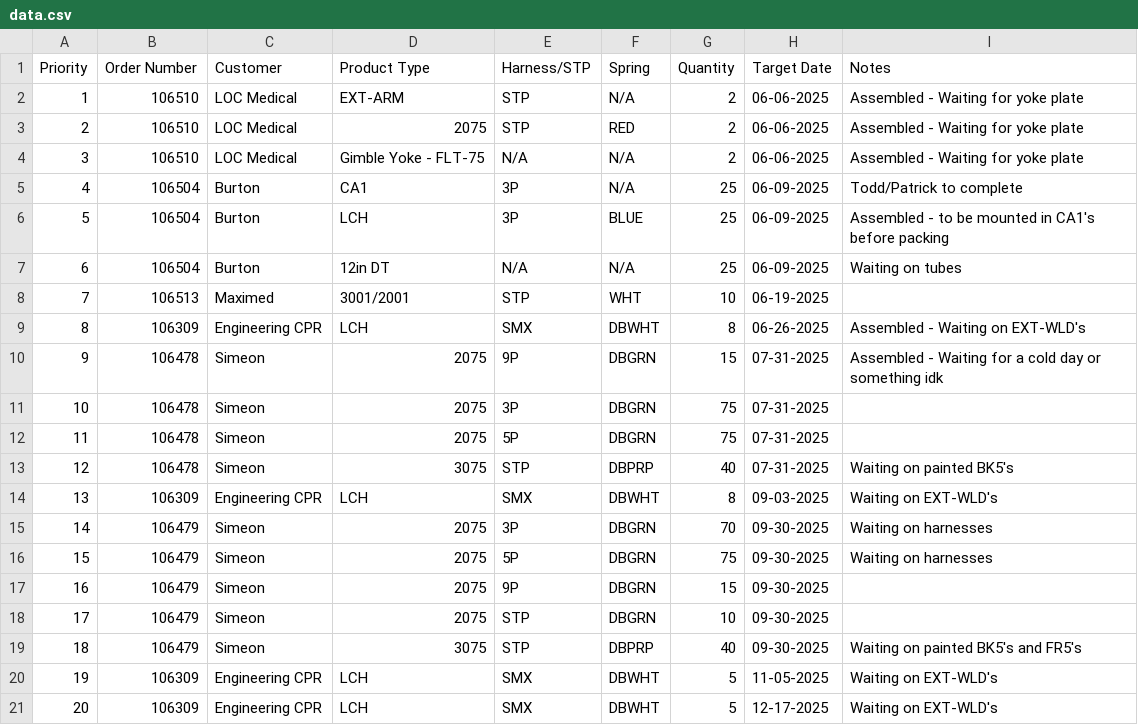
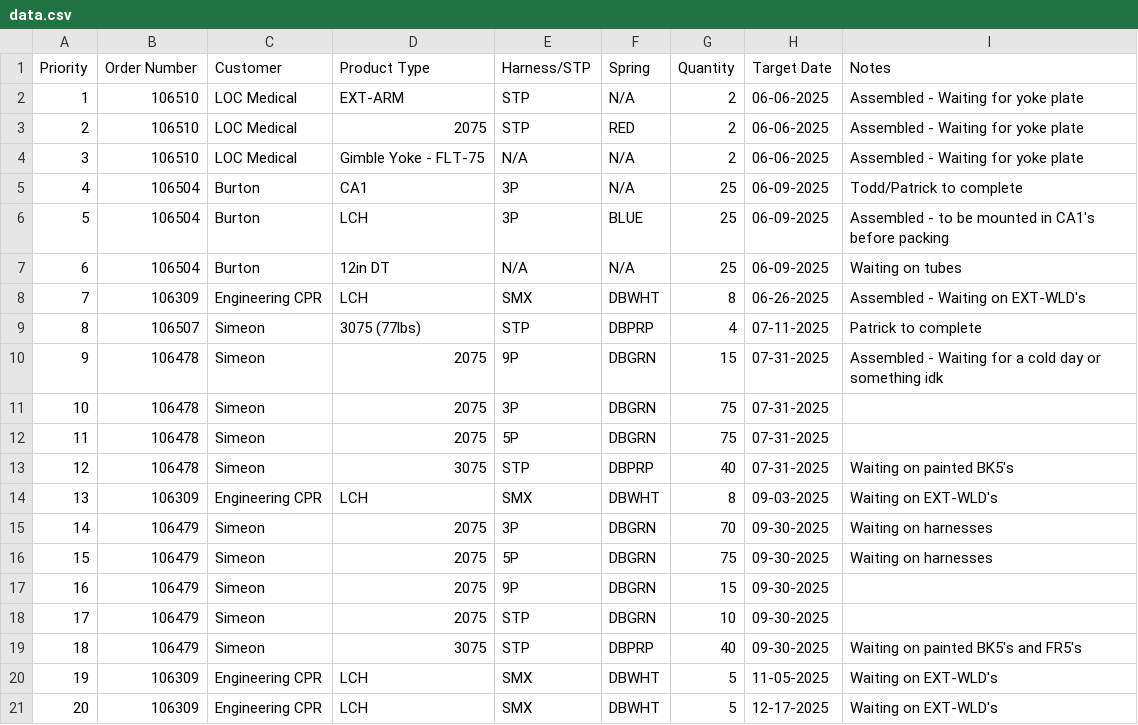
Before and after one commit to patrickaguilera/production-display, a CSV file: data/data.csv, drawn as a sheet.

Commit message:
Update data.csv

```diff
--- a/data/data.csv
+++ b/data/data.csv
@@ -7,4 +7,4 @@ Priority, Order Number, Customer, Product Type, Harness/STP, Spring, Quantity, T
 6, 106504, Burton, 12in DT, N/A, N/A, 25, 06-09-2025, Waiting on tubes
-7, 106513, Maximed, 3001/2001, STP, WHT, 10, 06-19-2025,
-8, 106309, Engineering CPR, LCH, SMX, DBWHT, 8, 06-26-2025, Assembled - Waiting on EXT-WLD's
+7, 106309, Engineering CPR, LCH, SMX, DBWHT, 8, 06-26-2025, Assembled - Waiting on EXT-WLD's
+8, 106507, Simeon, 3075 (77lbs), STP, DBPRP, 4, 07-11-2025, Patrick to complete
 9, 106478, Simeon, 2075, 9P, DBGRN, 15, 07-31-2025, Assembled - Waiting for a cold day or something idk
```
